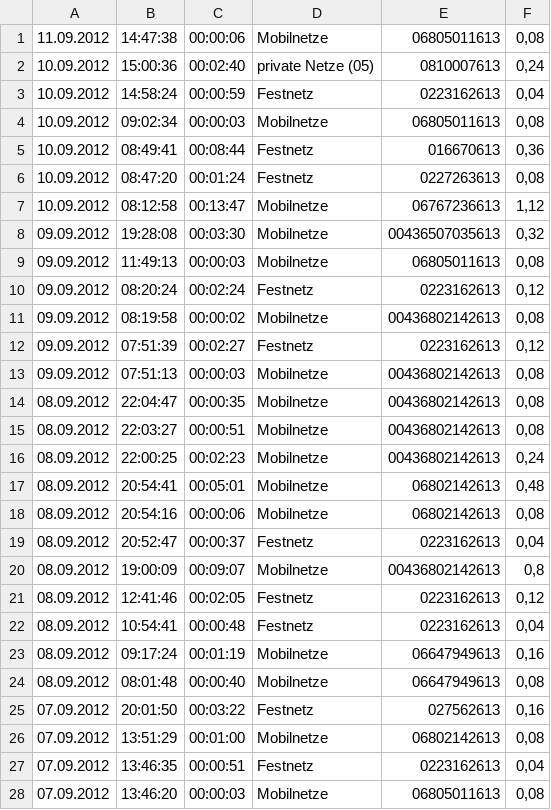
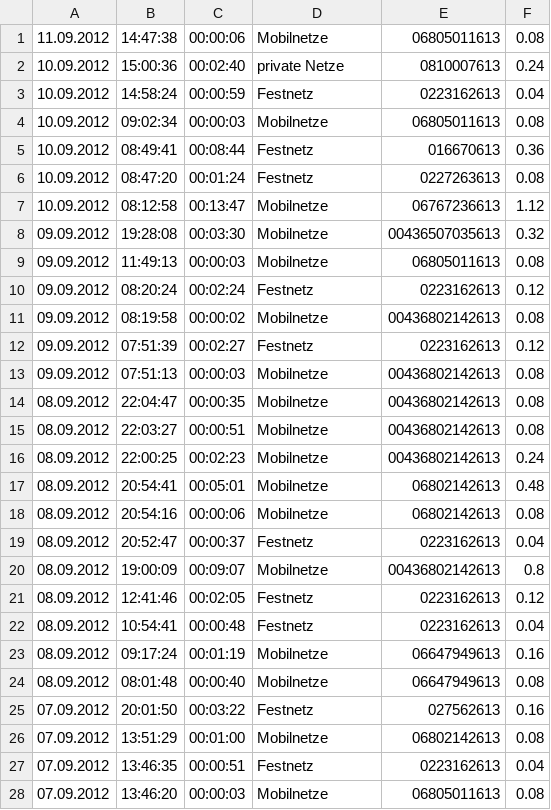
Before and after one commit to scorpa/pr-gse, a CSV file: wiki/uebungen/data/Anrufe2.csv, drawn as a sheet; only a part is shown; the diff covers the shown part only.

```diff
--- a/wiki/uebungen/data/Anrufe2.csv
+++ b/wiki/uebungen/data/Anrufe2.csv
@@ -1,28 +1,28 @@
-11.09.2012	14:47:38	00:00:06	Mobilnetze	06805011613	0,08
-10.09.2012	15:00:36	00:02:40	private Netze (05)	0810007613	0,24
-10.09.2012	14:58:24	00:00:59	Festnetz	0223162613	0,04
-10.09.2012	09:02:34	00:00:03	Mobilnetze	06805011613	0,08
-10.09.2012	08:49:41	00:08:44	Festnetz	016670613	0,36
-10.09.2012	08:47:20	00:01:24	Festnetz	0227263613	0,08
-10.09.2012	08:12:58	00:13:47	Mobilnetze	06767236613	1,12
-09.09.2012	19:28:08	00:03:30	Mobilnetze	00436507035613	0,32
-09.09.2012	11:49:13	00:00:03	Mobilnetze	06805011613	0,08
-09.09.2012	08:20:24	00:02:24	Festnetz	0223162613	0,12
-09.09.2012	08:19:58	00:00:02	Mobilnetze	00436802142613	0,08
-09.09.2012	07:51:39	00:02:27	Festnetz	0223162613	0,12
-09.09.2012	07:51:13	00:00:03	Mobilnetze	00436802142613	0,08
-08.09.2012	22:04:47	00:00:35	Mobilnetze	00436802142613	0,08
-08.09.2012	22:03:27	00:00:51	Mobilnetze	00436802142613	0,08
-08.09.2012	22:00:25	00:02:23	Mobilnetze	00436802142613	0,24
-08.09.2012	20:54:41	00:05:01	Mobilnetze	06802142613	0,48
-08.09.2012	20:54:16	00:00:06	Mobilnetze	06802142613	0,08
-08.09.2012	20:52:47	00:00:37	Festnetz	0223162613	0,04
-08.09.2012	19:00:09	00:09:07	Mobilnetze	00436802142613	0,8
-08.09.2012	12:41:46	00:02:05	Festnetz	0223162613	0,12
-08.09.2012	10:54:41	00:00:48	Festnetz	0223162613	0,04
-08.09.2012	09:17:24	00:01:19	Mobilnetze	06647949613	0,16
-08.09.2012	08:01:48	00:00:40	Mobilnetze	06647949613	0,08
-07.09.2012	20:01:50	00:03:22	Festnetz	027562613	0,16
-07.09.2012	13:51:29	00:01:00	Mobilnetze	06802142613	0,08
-07.09.2012	13:46:35	00:00:51	Festnetz	0223162613	0,04
-07.09.2012	13:46:20	00:00:03	Mobilnetze	06805011613	0,08
+11.09.2012	14:47:38	00:00:06	Mobilnetze	06805011613	0.08
+10.09.2012	15:00:36	00:02:40	private Netze	0810007613	0.24
+10.09.2012	14:58:24	00:00:59	Festnetz	0223162613	0.04
+10.09.2012	09:02:34	00:00:03	Mobilnetze	06805011613	0.08
+10.09.2012	08:49:41	00:08:44	Festnetz	016670613	0.36
+10.09.2012	08:47:20	00:01:24	Festnetz	0227263613	0.08
+10.09.2012	08:12:58	00:13:47	Mobilnetze	06767236613	1.12
+09.09.2012	19:28:08	00:03:30	Mobilnetze	00436507035613	0.32
+09.09.2012	11:49:13	00:00:03	Mobilnetze	06805011613	0.08
+09.09.2012	08:20:24	00:02:24	Festnetz	0223162613	0.12
+09.09.2012	08:19:58	00:00:02	Mobilnetze	00436802142613	0.08
+09.09.2012	07:51:39	00:02:27	Festnetz	0223162613	0.12
+09.09.2012	07:51:13	00:00:03	Mobilnetze	00436802142613	0.08
+08.09.2012	22:04:47	00:00:35	Mobilnetze	00436802142613	0.08
+08.09.2012	22:03:27	00:00:51	Mobilnetze	00436802142613	0.08
+08.09.2012	22:00:25	00:02:23	Mobilnetze	00436802142613	0.24
+08.09.2012	20:54:41	00:05:01	Mobilnetze	06802142613	0.48
+08.09.2012	20:54:16	00:00:06	Mobilnetze	06802142613	0.08
+08.09.2012	20:52:47	00:00:37	Festnetz	0223162613	0.04
+08.09.2012	19:00:09	00:09:07	Mobilnetze	00436802142613	0.8
+08.09.2012	12:41:46	00:02:05	Festnetz	0223162613	0.12
+08.09.2012	10:54:41	00:00:48	Festnetz	0223162613	0.04
+08.09.2012	09:17:24	00:01:19	Mobilnetze	06647949613	0.16
+08.09.2012	08:01:48	00:00:40	Mobilnetze	06647949613	0.08
+07.09.2012	20:01:50	00:03:22	Festnetz	027562613	0.16
+07.09.2012	13:51:29	00:01:00	Mobilnetze	06802142613	0.08
+07.09.2012	13:46:35	00:00:51	Festnetz	0223162613	0.04
+07.09.2012	13:46:20	00:00:03	Mobilnetze	06805011613	0.08
```
Also changed, not shown: 51 edited cells elsewhere in this file, wiki/uebungen/data/Anrufe1.csv.
